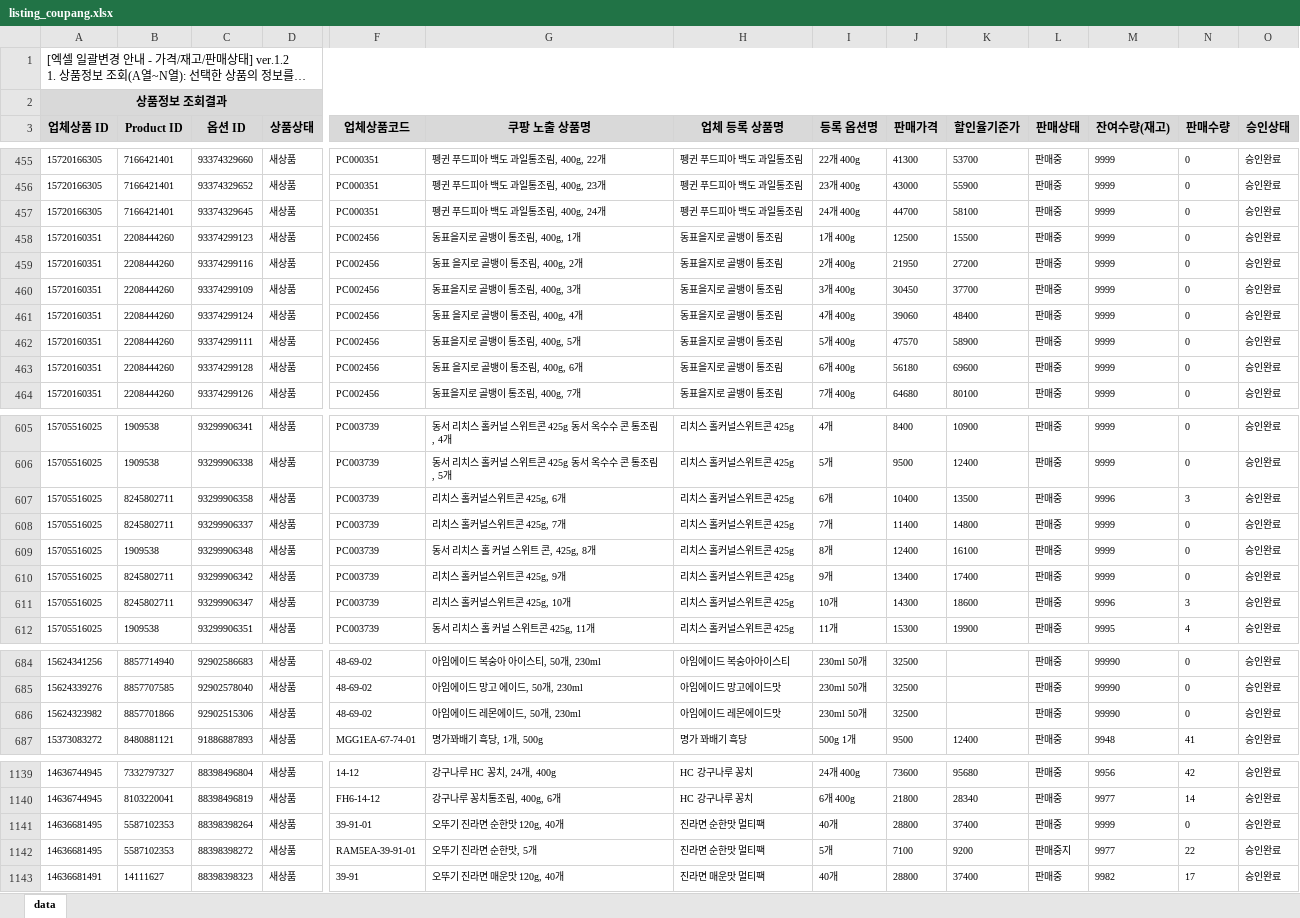
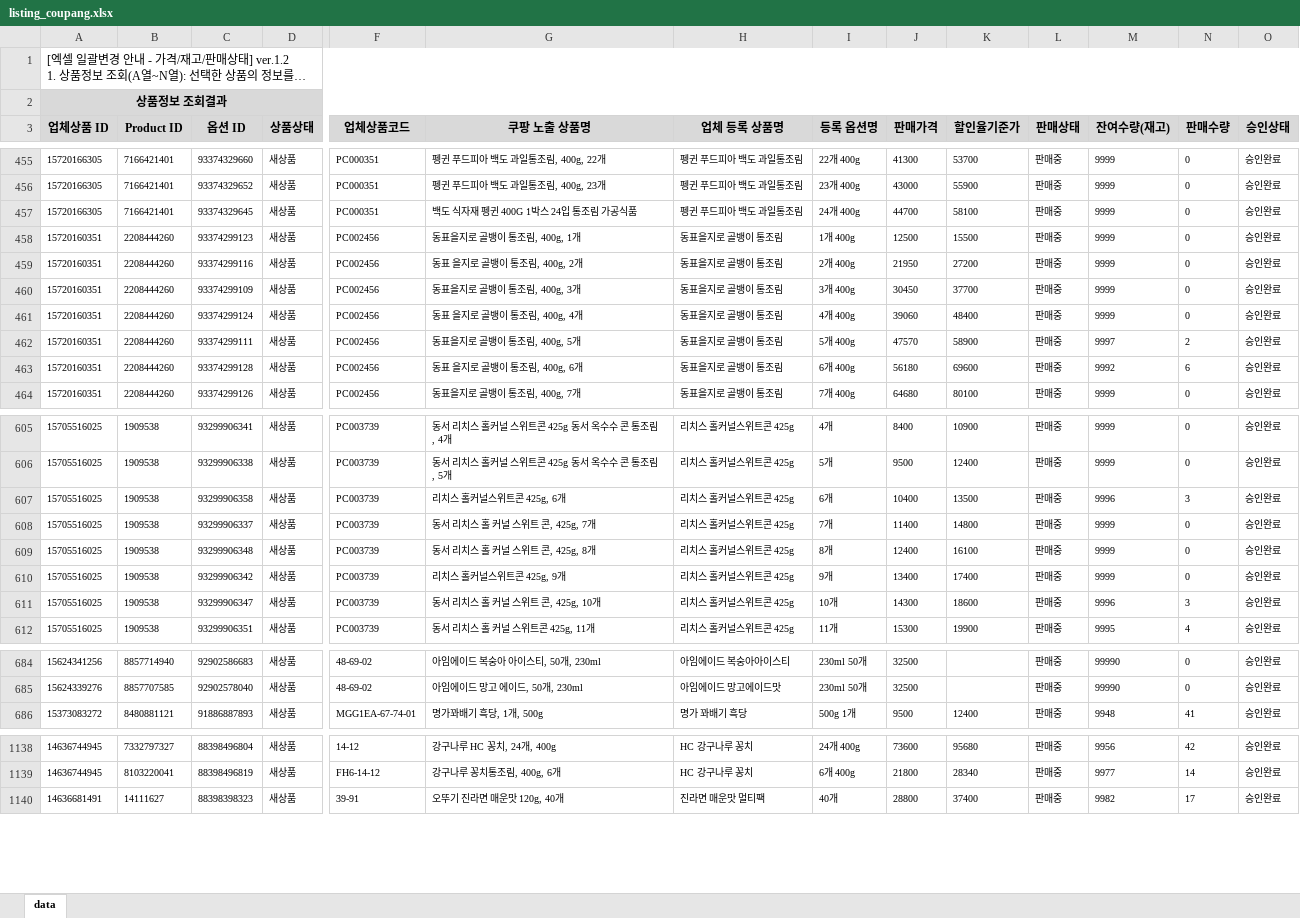
Before and after one commit to OURPROJECTDAO/work-automation-app, an Excel workbook: reference/listing_coupang.xlsx, sheet data, drawn as a sheet; only a part is shown, gaps mark what is left out; long unchanged cells end in …; values as stored, in another font and other column widths than the file's, no borders; rows hold the shown columns only; the diff covers the shown part only; the diff names each change by its address in the sheet, - before the commit and + after, or states it on an @@ line.

Commit message:
data(listing-raw): coupang 원본양식 갱신

```diff
--- a/reference/listing_coupang.xlsx (sheet data)
+++ b/reference/listing_coupang.xlsx (sheet data)
-G457 (쿠팡 노출 상품명): 펭귄 푸드피아 백도 과일통조림, 400g, 24개
+G457 (쿠팡 노출 상품명): 백도 식자재 펭귄 400G 1박스 24입 통조림 가공식품
-M462 (잔여수량(재고)): 9999
+M462 (잔여수량(재고)): 9997
-N462 (판매수량): 0
+N462 (판매수량): 2
-M463 (잔여수량(재고)): 9999
+M463 (잔여수량(재고)): 9992
-N463 (판매수량): 0
+N463 (판매수량): 6
-B607:B608 (Product ID): 8245802711
+B607:B608 (Product ID): 1909538
-G608 (쿠팡 노출 상품명): 리치스 홀커널스위트콘 425g, 7개
+G608 (쿠팡 노출 상품명): 동서 리치스 홀 커널 스위트 콘, 425g, 7개
-B610:B611 (Product ID): 8245802711
+B610:B611 (Product ID): 1909538
-G611 (쿠팡 노출 상품명): 리치스 홀커널스위트콘 425g, 10개
+G611 (쿠팡 노출 상품명): 동서 리치스 홀 커널 스위트 콘, 425g, 10개
-row 686: 15624323982 | 8857701866 | 92902515306 | 새상품 | 48-69-02 | 아임에이드 레몬에이드, 50개, 230ml | 아임에이드 레몬에이드맛 | 230ml 50개 | 32500 |  | 판매중 | 99990 | 0 | 승인완료
-row 1141: 14636681495 | 5587102353 | 88398398264 | 새상품 | 39-91-01 | 오뚜기 진라면 순한맛 120g, 40개 | 진라면 순한맛 멀티팩 | 40개 | 28800 | 37400 | 판매중 | 9999 | 0 | 승인완료
-row 1142: 14636681495 | 5587102353 | 88398398272 | 새상품 | RAM5EA-39-91-01 | 오뚜기 진라면 순한맛, 5개 | 진라면 순한맛 멀티팩 | 5개 | 7100 | 9200 | 판매중지 | 9977 | 22 | 승인완료
```
Also changed, not shown: 137 edited cells elsewhere in this sheet.
